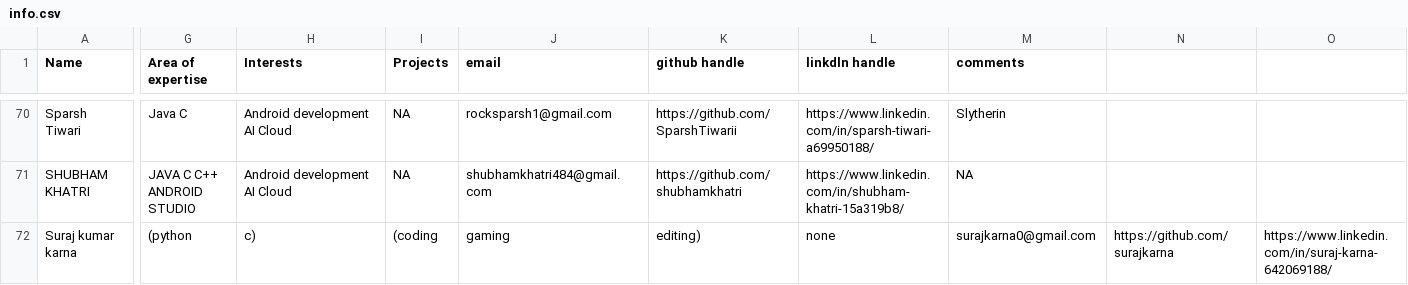
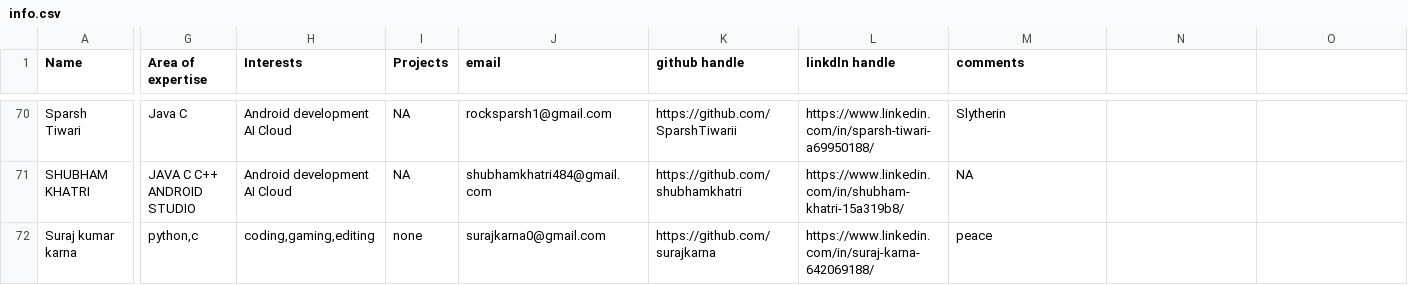
Before and after one commit to tanya3007/gitTest, a CSV file: info.csv, drawn as a sheet; only a part is shown, gaps mark what is left out; the diff covers the shown part only; the diff names each change by its address in the sheet, - before the commit and + after, or states it on an @@ line.

Commit message:
Update info.csv

```diff
--- a/info.csv
+++ b/info.csv
-G72 (Area of expertise): (python
+G72 (Area of expertise): python,c
-H72 (Interests): c)
+H72 (Interests): coding,gaming,editing
-I72 (Projects): (coding
+I72 (Projects): none
-J72 (email): gaming
+J72 (email): surajkarna0@gmail.com
-K72 (github handle): editing)
+K72 (github handle): https://github.com/surajkarna
-L72 (linkdln handle): none
+L72 (linkdln handle): https://www.linkedin.com/in/suraj-karna-642069188/
-M72 (comments): surajkarna0@gmail.com
+M72 (comments): peace
-N72: https://github.com/surajkarna
+N72: (empty)
-O72: https://www.linkedin.com/in/suraj-karna-642069188/
+O72: (empty)
```
Also changed, not shown: 1 edited cell elsewhere in this file.
